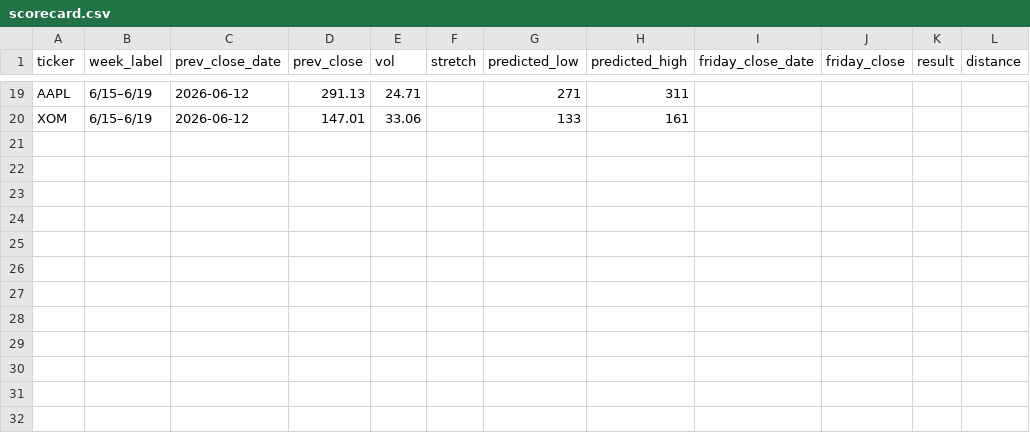
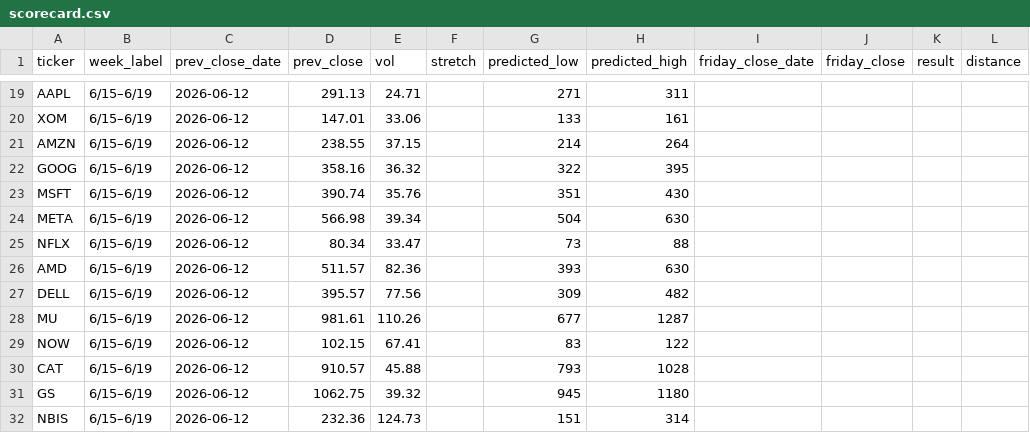
Before and after one commit to chill22j/SPXRANGER, a CSV file: data/scorecard.csv, drawn as a sheet; only a part is shown, gaps mark what is left out.

```diff
--- a/data/scorecard.csv
+++ b/data/scorecard.csv
@@ -20 +20,13 @@ AAPL,6/15–6/19,2026-06-12,291.13,24.71,,271,311,,,,
 XOM,6/15–6/19,2026-06-12,147.01,33.06,,133,161,,,,
+AMZN,6/15–6/19,2026-06-12,238.55,37.15,,214,264,,,,
+GOOG,6/15–6/19,2026-06-12,358.16,36.32,,322,395,,,,
+MSFT,6/15–6/19,2026-06-12,390.74,35.76,,351,430,,,,
+META,6/15–6/19,2026-06-12,566.98,39.34,,504,630,,,,
+NFLX,6/15–6/19,2026-06-12,80.34,33.47,,73,88,,,,
+AMD,6/15–6/19,2026-06-12,511.57,82.36,,393,630,,,,
+DELL,6/15–6/19,2026-06-12,395.57,77.56,,309,482,,,,
+MU,6/15–6/19,2026-06-12,981.61,110.26,,677,1287,,,,
+NOW,6/15–6/19,2026-06-12,102.15,67.41,,83,122,,,,
+CAT,6/15–6/19,2026-06-12,910.57,45.88,,793,1028,,,,
+GS,6/15–6/19,2026-06-12,1062.75,39.32,,945,1180,,,,
+NBIS,6/15–6/19,2026-06-12,232.36,124.73,,151,314,,,,
```
Also changed, not shown: 1 other file.
